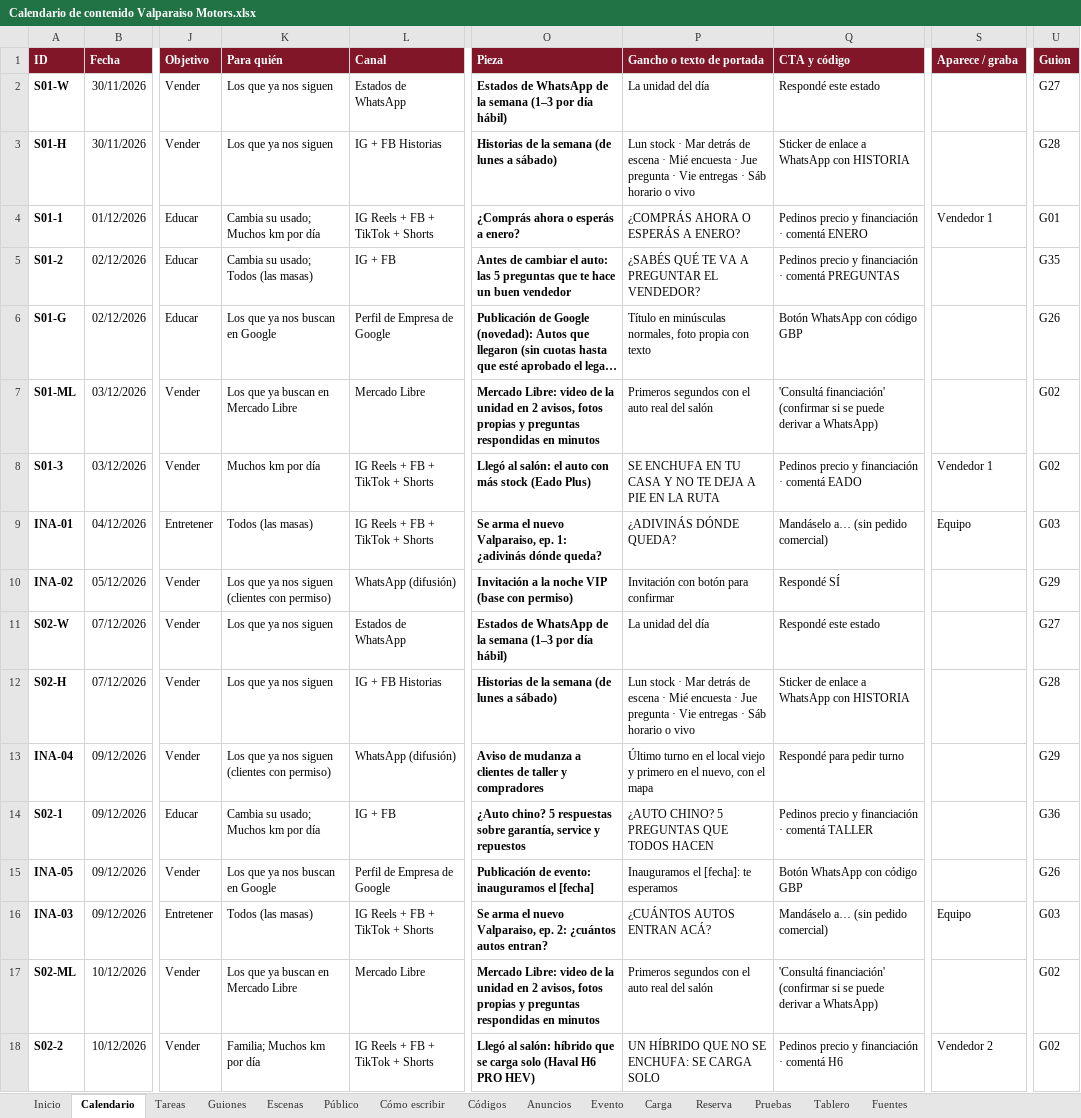
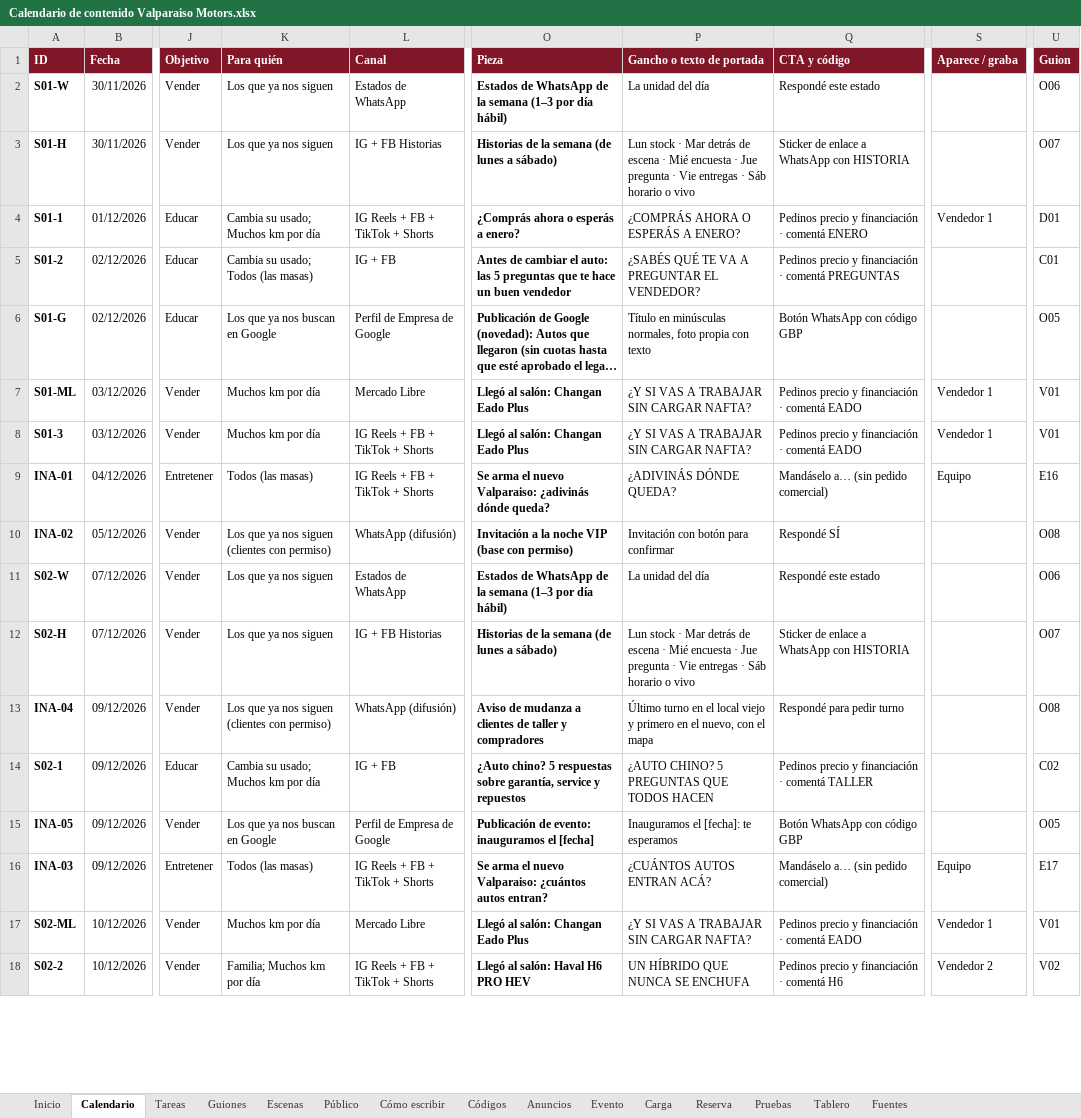
Before and after one commit to tomachin14022-ai/web, an Excel workbook: valparaiso-motors/contenido/Calendario de contenido Valparaiso Motors.xlsx, sheet Calendario, drawn as a sheet; only a part is shown, gaps mark what is left out; long unchanged cells end in …; values as stored, in another font and other column widths than the file's, no borders; conditional formats not drawn; the diff covers the shown part only; the diff names each change by its address in the sheet, - before the commit and + after, or states it on an @@ line.

```diff
--- a/valparaiso-motors/contenido/Calendario de contenido Valparaiso Motors.xlsx (sheet Calendario)
+++ b/valparaiso-motors/contenido/Calendario de contenido Valparaiso Motors.xlsx (sheet Calendario)
-U2 (Guion): G27
+U2 (Guion): O06
-U3 (Guion): G28
+U3 (Guion): O07
-U4 (Guion): G01
+U4 (Guion): D01
-U5 (Guion): G35
+U5 (Guion): C01
-U6 (Guion): G26
+U6 (Guion): O05
-K7 (Para quién): Los que ya buscan en Mercado Libre
+K7 (Para quién): Muchos km por día
-O7 (Pieza): Mercado Libre: video de la unidad en 2 avisos, fotos propias y preguntas respondidas en minutos
+O7 (Pieza): Llegó al salón: Changan Eado Plus
-P7 (Gancho o texto de portada): Primeros segundos con el auto real del salón
+P7 (Gancho o texto de portada): ¿Y SI VAS A TRABAJAR SIN CARGAR NAFTA?
-Q7 (CTA y código): 'Consultá financiación' (confirmar si se puede derivar a WhatsApp)
+Q7 (CTA y código): Pedinos precio y financiación · comentá EADO
-S7 (Aparece / graba): (empty)
+S7 (Aparece / graba): Vendedor 1
-U7:U8 (Guion): G02
+U7:U8 (Guion): V01
-O8 (Pieza): Llegó al salón: el auto con más stock (Eado Plus)
+O8 (Pieza): Llegó al salón: Changan Eado Plus
-P8 (Gancho o texto de portada): SE ENCHUFA EN TU CASA Y NO TE DEJA A PIE EN LA RUTA
+P8 (Gancho o texto de portada): ¿Y SI VAS A TRABAJAR SIN CARGAR NAFTA?
-O9 (Pieza): …el nuevo Valparaiso, ep. 1: ¿adivinás dónde…
+O9 (Pieza): …el nuevo Valparaiso: ¿adivinás dónde…
-U9 (Guion): G03
+U9 (Guion): E16
-U10 (Guion): G29
+U10 (Guion): O08
-U11 (Guion): G27
+U11 (Guion): O06
-U12 (Guion): G28
+U12 (Guion): O07
-U13 (Guion): G29
+U13 (Guion): O08
-U14 (Guion): G36
+U14 (Guion): C02
-U15 (Guion): G26
+U15 (Guion): O05
-O16 (Pieza): …el nuevo Valparaiso, ep. 2: ¿cuántos autos…
+O16 (Pieza): …el nuevo Valparaiso: ¿cuántos autos…
-U16 (Guion): G03
+U16 (Guion): E17
-K17 (Para quién): Los que ya buscan en Mercado Libre
+K17 (Para quién): Muchos km por día
-O17 (Pieza): Mercado Libre: video de la unidad en 2 avisos, fotos propias y preguntas respondidas en minutos
+O17 (Pieza): Llegó al salón: Changan Eado Plus
-P17 (Gancho o texto de portada): Primeros segundos con el auto real del salón
+P17 (Gancho o texto de portada): ¿Y SI VAS A TRABAJAR SIN CARGAR NAFTA?
-Q17 (CTA y código): 'Consultá financiación' (confirmar si se puede derivar a WhatsApp)
+Q17 (CTA y código): Pedinos precio y financiación · comentá EADO
-S17 (Aparece / graba): (empty)
+S17 (Aparece / graba): Vendedor 1
-U17 (Guion): G02
+U17 (Guion): V01
-O18 (Pieza): …al salón: híbrido que se carga solo (Haval H6 PRO HEV)
+O18 (Pieza): …al salón: Haval H6 PRO HEV
-P18 (Gancho o texto de portada): UN HÍBRIDO QUE NO SE ENCHUFA: SE CARGA SOLO
+P18 (Gancho o texto de portada): UN HÍBRIDO QUE NUNCA SE ENCHUFA
-U18 (Guion): G02
+U18 (Guion): V02
```
Also changed, not shown: 261 edited cells elsewhere in this sheet, sheet Escenas, sheet Guiones, sheet Reserva, sheet Códigos, sheet Tareas, sheet Inicio, 2 more sheets, 17 other files.
